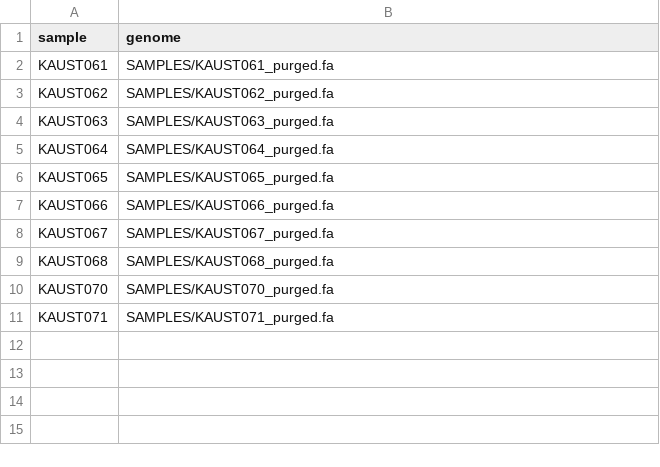
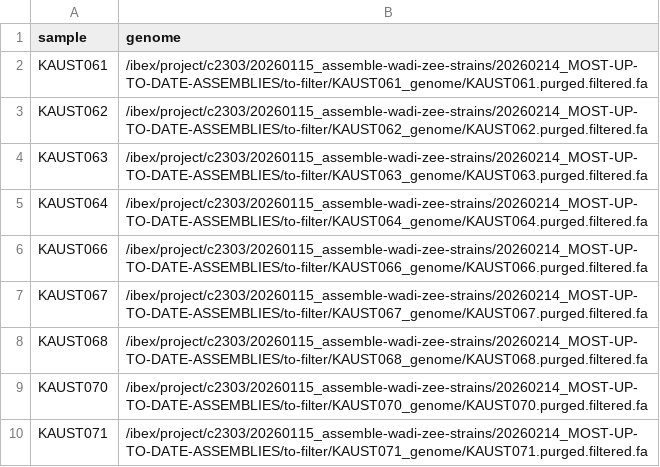
Before and after one commit to mpampuch-bioinformatics-pipelines/20260309_NEXTFLOW-ALGAE-TAXA-FROM-GENOME, a CSV file: samplesheet.csv, drawn as a sheet.

```diff
--- a/samplesheet.csv
+++ b/samplesheet.csv
@@ -1,11 +1,10 @@
 sample,genome
-KAUST061,SAMPLES/KAUST061_purged.fa
-KAUST062,SAMPLES/KAUST062_purged.fa
-KAUST063,SAMPLES/KAUST063_purged.fa
-KAUST064,SAMPLES/KAUST064_purged.fa
-KAUST065,SAMPLES/KAUST065_purged.fa
-KAUST066,SAMPLES/KAUST066_purged.fa
-KAUST067,SAMPLES/KAUST067_purged.fa
-KAUST068,SAMPLES/KAUST068_purged.fa
-KAUST070,SAMPLES/KAUST070_purged.fa
-KAUST071,SAMPLES/KAUST071_purged.fa
+KAUST061,/ibex/project/c2303/20260115_assemble-wadi-zee-strains/20260214_MOST-UP-TO-DATE-ASSEMBLIES/to-filter/KAUST061_genome/KAUST061.purged.filtered.fa
+KAUST062,/ibex/project/c2303/20260115_assemble-wadi-zee-strains/20260214_MOST-UP-TO-DATE-ASSEMBLIES/to-filter/KAUST062_genome/KAUST062.purged.filtered.fa
+KAUST063,/ibex/project/c2303/20260115_assemble-wadi-zee-strains/20260214_MOST-UP-TO-DATE-ASSEMBLIES/to-filter/KAUST063_genome/KAUST063.purged.filtered.fa
+KAUST064,/ibex/project/c2303/20260115_assemble-wadi-zee-strains/20260214_MOST-UP-TO-DATE-ASSEMBLIES/to-filter/KAUST064_genome/KAUST064.purged.filtered.fa
+KAUST066,/ibex/project/c2303/20260115_assemble-wadi-zee-strains/20260214_MOST-UP-TO-DATE-ASSEMBLIES/to-filter/KAUST066_genome/KAUST066.purged.filtered.fa
+KAUST067,/ibex/project/c2303/20260115_assemble-wadi-zee-strains/20260214_MOST-UP-TO-DATE-ASSEMBLIES/to-filter/KAUST067_genome/KAUST067.purged.filtered.fa
+KAUST068,/ibex/project/c2303/20260115_assemble-wadi-zee-strains/20260214_MOST-UP-TO-DATE-ASSEMBLIES/to-filter/KAUST068_genome/KAUST068.purged.filtered.fa
+KAUST070,/ibex/project/c2303/20260115_assemble-wadi-zee-strains/20260214_MOST-UP-TO-DATE-ASSEMBLIES/to-filter/KAUST070_genome/KAUST070.purged.filtered.fa
+KAUST071,/ibex/project/c2303/20260115_assemble-wadi-zee-strains/20260214_MOST-UP-TO-DATE-ASSEMBLIES/to-filter/KAUST071_genome/KAUST071.purged.filtered.fa
```
Also changed, not shown: 38 other files.
